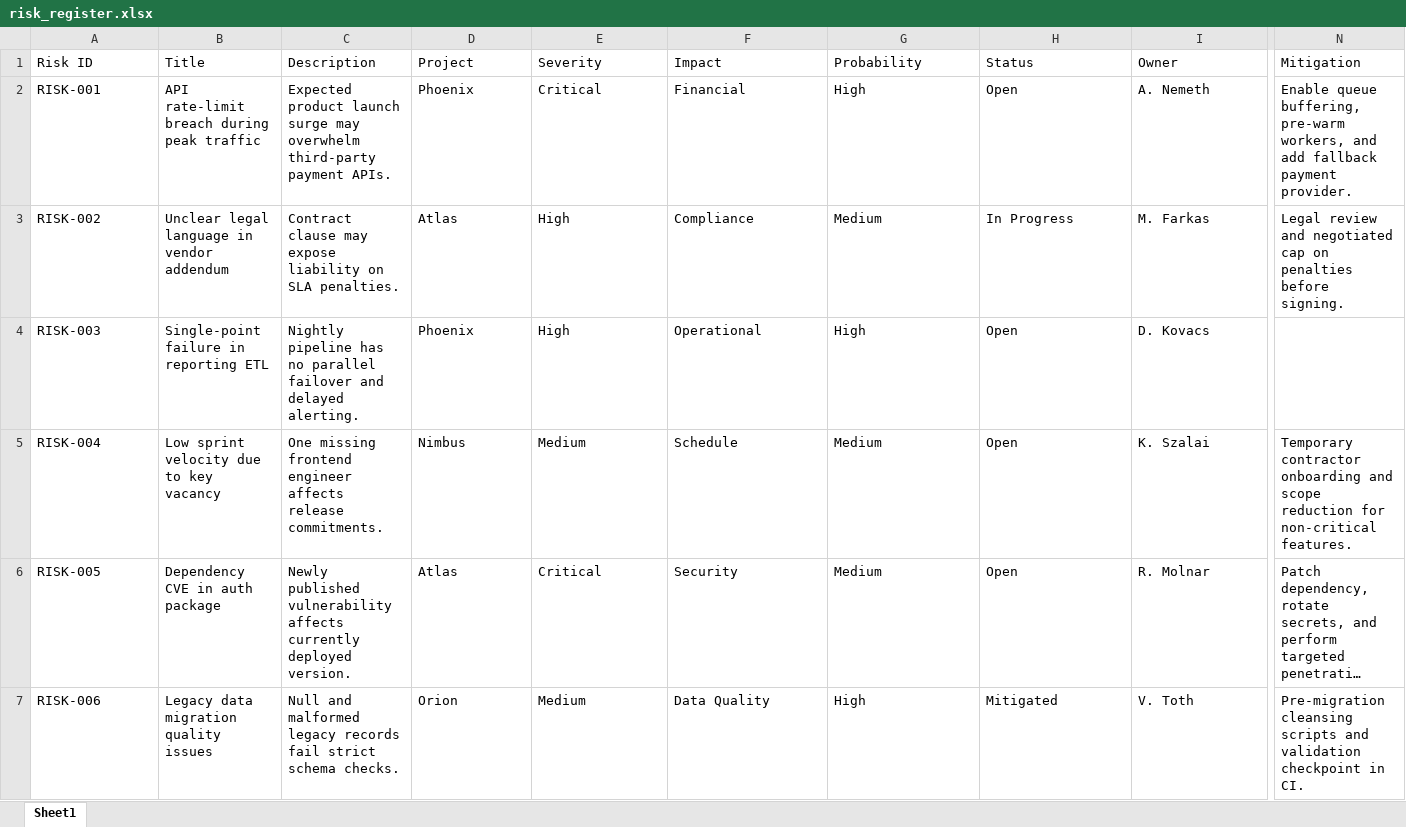
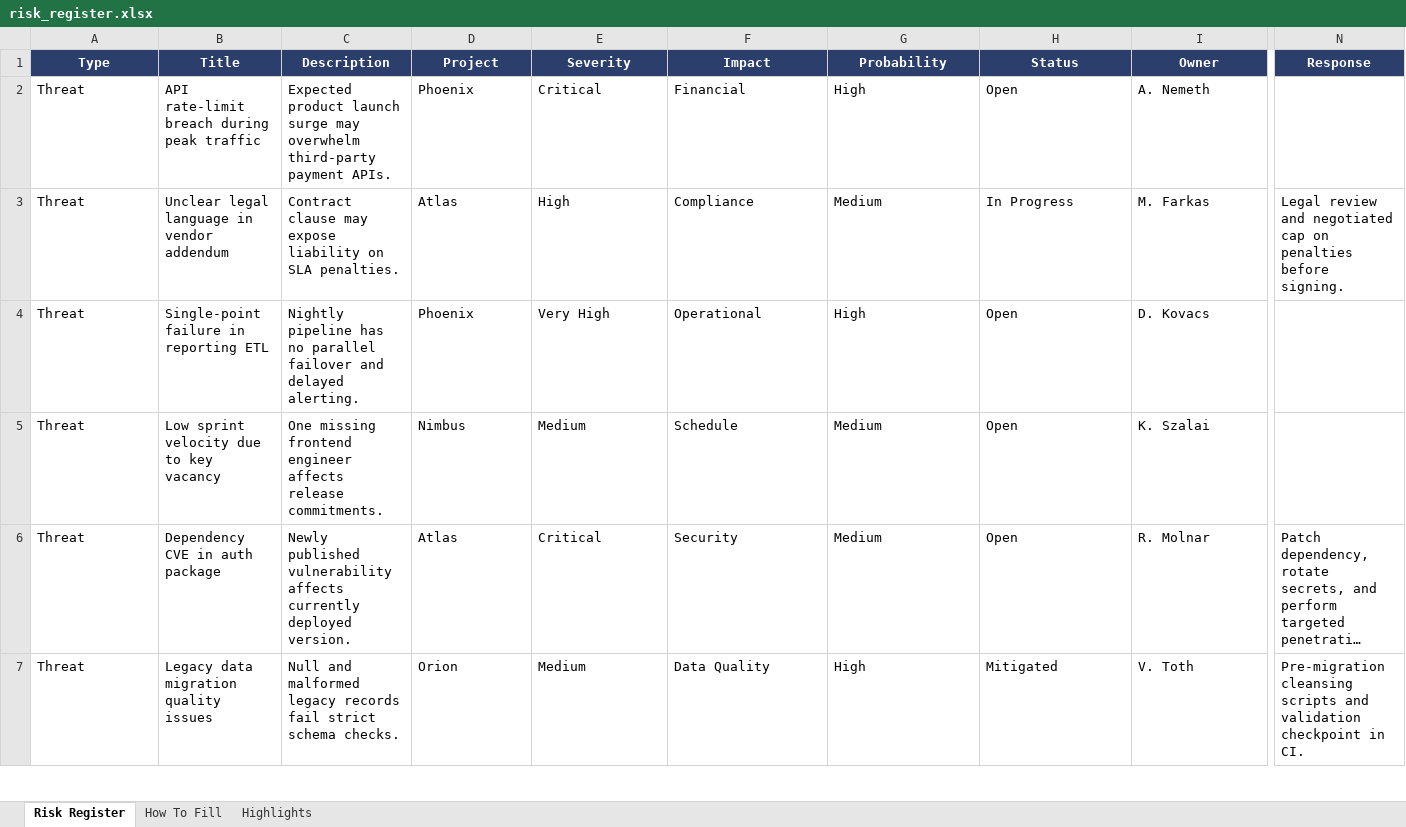
Before and after one commit to klaymen/caerus, an Excel workbook: sample_input/risk_register.xlsx, sheet Risk Register, drawn as a sheet; only a part is shown, gaps mark what is left out; long unchanged cells end in …; values as stored, in another font and other column widths than the file's, no borders; the diff covers the shown part only; the diff names each change by its address in the sheet, - before the commit and + after, or states it on an @@ line.

```diff
--- a/sample_input/risk_register.xlsx (sheet Risk Register)
+++ b/sample_input/risk_register.xlsx (sheet Risk Register)
-sheet tab: Sheet1
+sheet tab: Risk Register
+sheet tab: How To Fill
+sheet tab: Highlights
-A1: Risk ID
+A1: Type
@@ A1:N1 fill: none → #2C3E6B, bold: off → on, text colour: black → #FFFFFF, alignment: left → center @@
-N1: Mitigation
+N1: Response
-A2 (Type): RISK-001
+A2 (Type): Threat
-N2 (Response): Enable queue buffering, pre-warm workers, and add fallback payment provider.
+N2 (Response): (empty)
-A3 (Type): RISK-002
+A3 (Type): Threat
-A4 (Type): RISK-003
+A4 (Type): Threat
-E4 (Severity): High
+E4 (Severity): Very High
-A5 (Type): RISK-004
+A5 (Type): Threat
-N5 (Response): Temporary contractor onboarding and scope reduction for non-critical features.
+N5 (Response): (empty)
-A6 (Type): RISK-005
+A6 (Type): Threat
-A7 (Type): RISK-006
+A7 (Type): Threat
```
Also changed, not shown: 4 added rows, 2 edited cells and cell formats elsewhere in this sheet, 2 other files.
